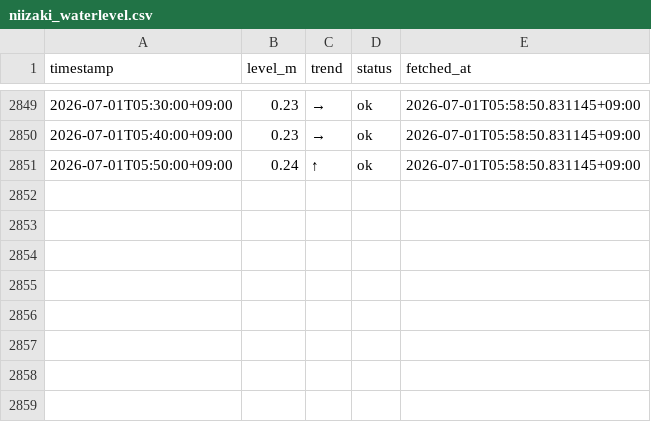
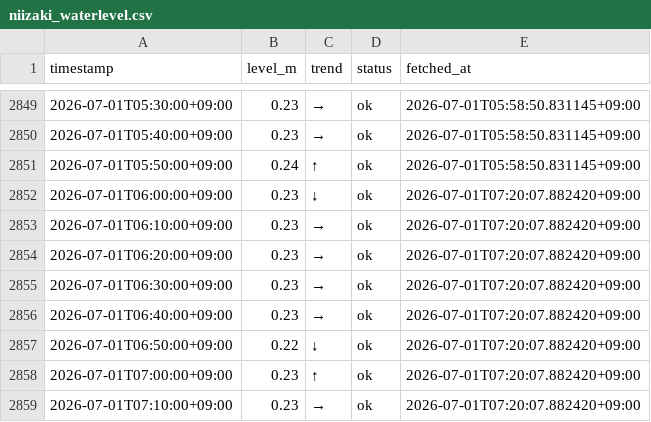
Before and after one commit to makuyama626/niizaki-water-log, a CSV file: data/niizaki_waterlevel.csv, drawn as a sheet; only a part is shown, gaps mark what is left out; the diff names each change by its address in the sheet, - before the commit and + after, or states it on an @@ line.

```diff
--- a/data/niizaki_waterlevel.csv
+++ b/data/niizaki_waterlevel.csv
+row 2852: 2026-07-01T06:00:00+09:00 | 0.23 | ↓ | ok | 2026-07-01T07:20:07.882420+09:00
+row 2853: 2026-07-01T06:10:00+09:00 | 0.23 | → | ok | 2026-07-01T07:20:07.882420+09:00
+row 2854: 2026-07-01T06:20:00+09:00 | 0.23 | → | ok | 2026-07-01T07:20:07.882420+09:00
+row 2855: 2026-07-01T06:30:00+09:00 | 0.23 | → | ok | 2026-07-01T07:20:07.882420+09:00
+row 2856: 2026-07-01T06:40:00+09:00 | 0.23 | → | ok | 2026-07-01T07:20:07.882420+09:00
+row 2857: 2026-07-01T06:50:00+09:00 | 0.22 | ↓ | ok | 2026-07-01T07:20:07.882420+09:00
+row 2858: 2026-07-01T07:00:00+09:00 | 0.23 | ↑ | ok | 2026-07-01T07:20:07.882420+09:00
+row 2859: 2026-07-01T07:10:00+09:00 | 0.23 | → | ok | 2026-07-01T07:20:07.882420+09:00
```
Also changed, not shown: data/combined_10min.csv, data/rainfall.csv.
